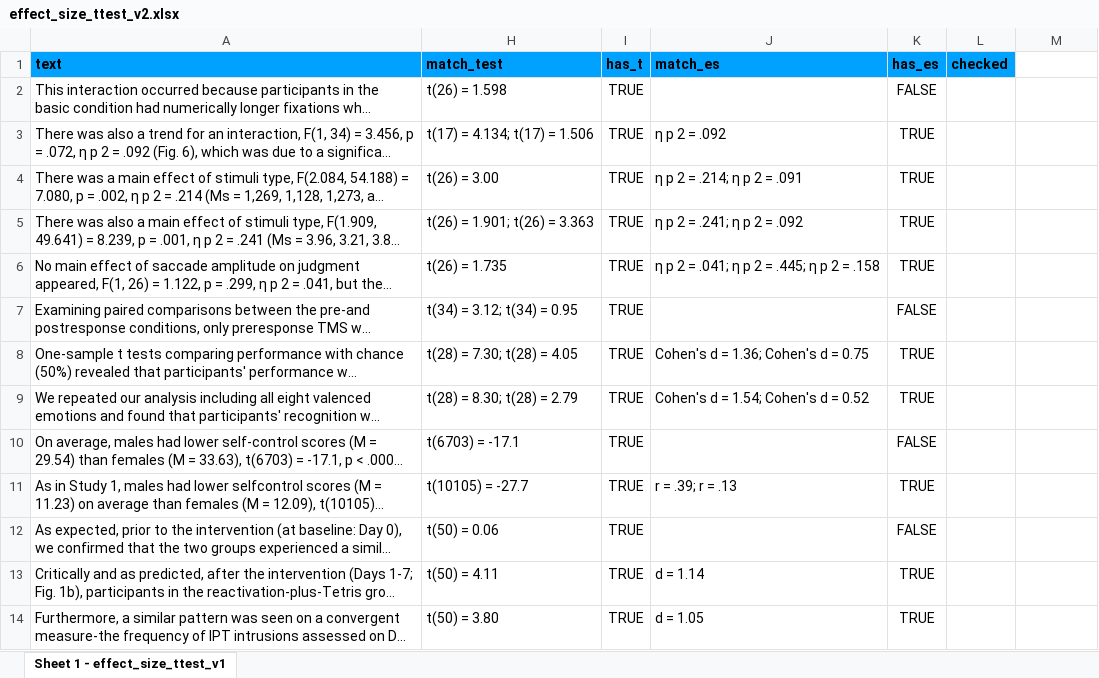
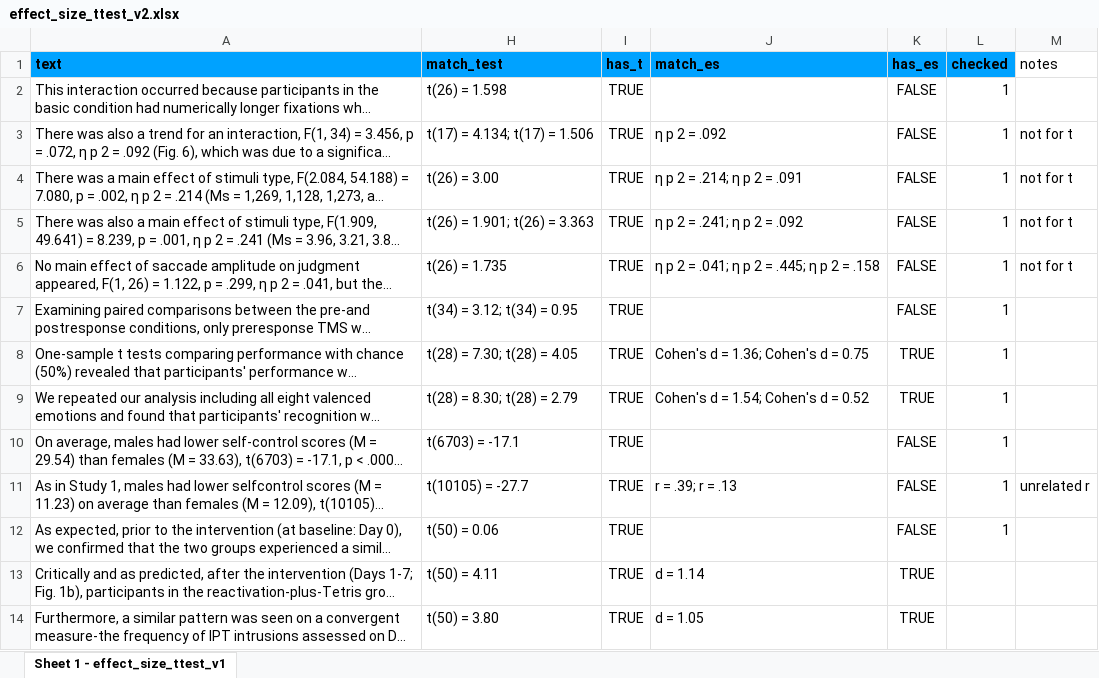
Before and after one commit to scienceverse/metacheck, an Excel workbook: _stuff/validations/effect_size_ttest_v2.xlsx, sheet Sheet 1 - effect_size_ttest_v1, drawn as a sheet; only a part is shown; long unchanged cells end in …; values as stored, in another font and other column widths than the file's, no borders; conditional formats not drawn; the diff names each change by its address in the sheet, - before the commit and + after, or states it on an @@ line.

Commit message:
covr, effect_size, ect

```diff
--- a/_stuff/validations/effect_size_ttest_v2.xlsx (sheet Sheet 1 - effect_size_ttest_v1)
+++ b/_stuff/validations/effect_size_ttest_v2.xlsx (sheet Sheet 1 - effect_size_ttest_v1)
-M1: (empty)
+M1: notes
-L2:L12 (checked): (empty)
+L2:L12 (checked): 1
-K3:K6 (has_es): TRUE
+K3:K6 (has_es): FALSE
-M3:M6 (notes): (empty)
+M3:M6 (notes): not for t
-K11 (has_es): TRUE
+K11 (has_es): FALSE
-M11 (notes): (empty)
+M11 (notes): unrelated r
```
Also changed, not shown: 26 other files.
